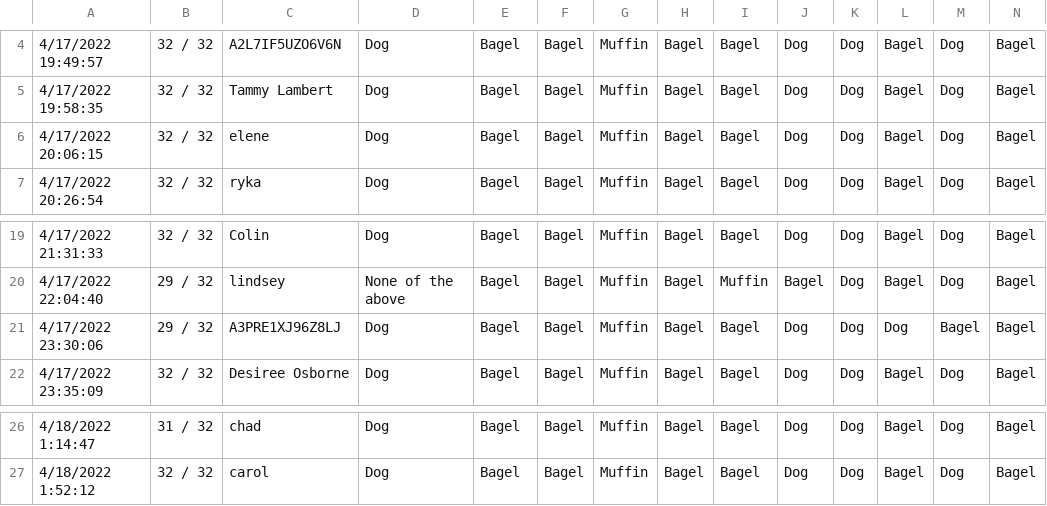
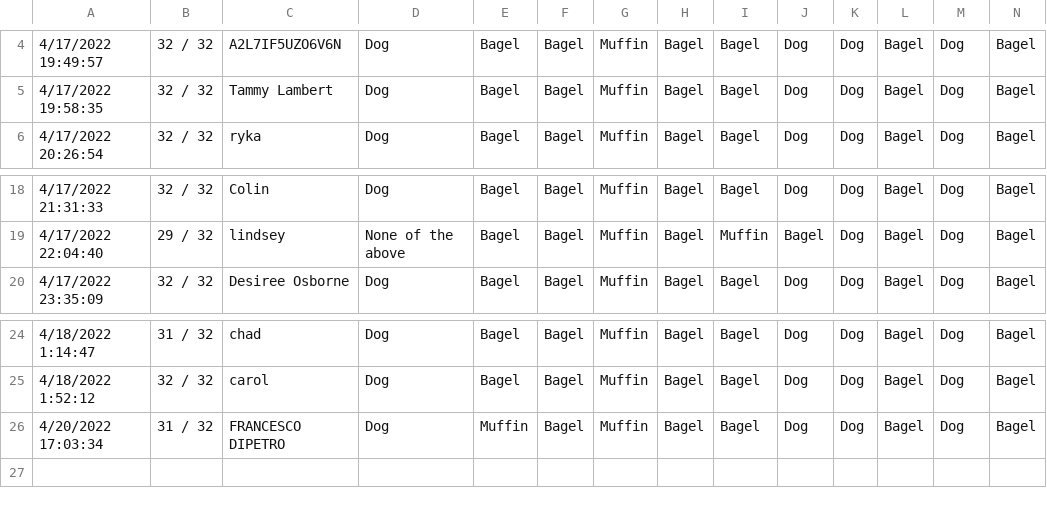
Before and after one commit to al-chang/binaural-beat-survey-data, a CSV file: Binaural Beat Labeling Task Classical Music Version (Responses) - Form Responses 1.csv, drawn as a sheet; only a part is shown, gaps mark what is left out; removed rows and columns are numbered as before the commit, all else as after; rows hold the shown columns only; the diff names each change by its address in the sheet, - before the commit and + after, or states it on an @@ line.

```diff
--- a/Binaural Beat Labeling Task Classical Music Version (Responses) - Form Responses 1.csv
+++ b/Binaural Beat Labeling Task Classical Music Version (Responses) - Form Responses 1.csv
-row 6: 4/17/2022 20:06:15 | 32 / 32 | elene | Dog | Bagel | Bagel | Muffin | Bagel | Bagel | Dog | Dog | Bagel | Dog | Bagel
-row 21: 4/17/2022 23:30:06 | 29 / 32 | A3PRE1XJ96Z8LJ | Dog | Bagel | Bagel | Muffin | Bagel | Bagel | Dog | Dog | Dog | Bagel | Bagel
+row 26: 4/20/2022 17:03:34 | 31 / 32 | FRANCESCO DIPETRO | Dog | Muffin | Bagel | Muffin | Bagel | Bagel | Dog | Dog | Bagel | Dog | Bagel
```
Also changed, not shown: Binaural Beat Labeling Task Binaural Beat Version (Responses) - Form Responses 1.csv, Binaural Beat Labeling Task No Music (Responses) - Form Responses 1.csv.
